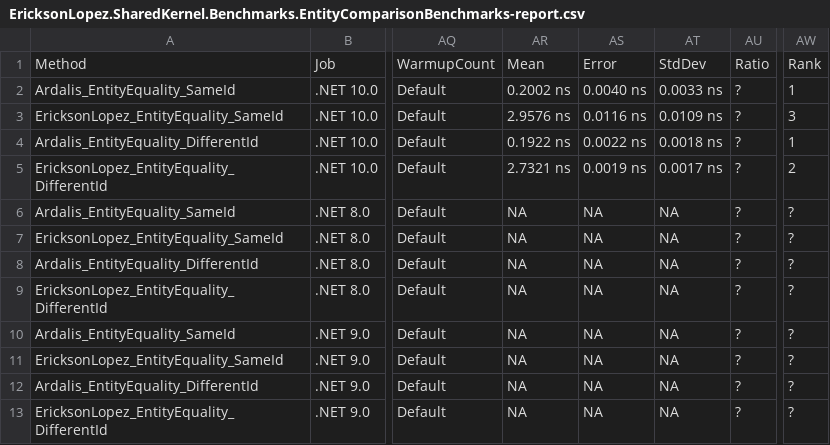
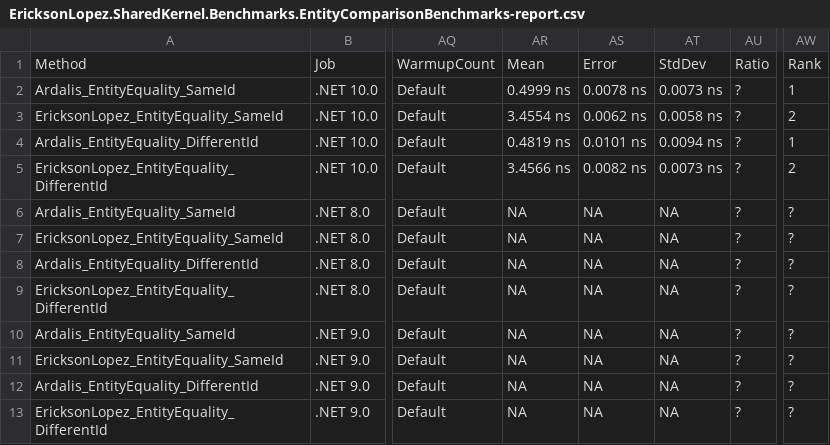
Before and after one commit to ericksonlopezf/dotnet-shared-kernel, a CSV file: benchmarks/results/results/EricksonLopez.SharedKernel.Benchmarks.EntityComparisonBenchmarks-report.csv, drawn as a sheet; only a part is shown, gaps mark what is left out; the diff names each change by its address in the sheet, - before the commit and + after, or states it on an @@ line.

```diff
--- a/benchmarks/results/results/EricksonLopez.SharedKernel.Benchmarks.EntityComparisonBenchmarks-report.csv
+++ b/benchmarks/results/results/EricksonLopez.SharedKernel.Benchmarks.EntityComparisonBenchmarks-report.csv
-AR2: 0.2002 ns
+AR2: 0.4999 ns
-AS2: 0.0040 ns
+AS2: 0.0078 ns
-AT2: 0.0033 ns
+AT2: 0.0073 ns
-AR3: 2.9576 ns
+AR3: 3.4554 ns
-AS3: 0.0116 ns
+AS3: 0.0062 ns
-AT3: 0.0109 ns
+AT3: 0.0058 ns
-AW3: 3
+AW3: 2
-AR4: 0.1922 ns
+AR4: 0.4819 ns
-AS4: 0.0022 ns
+AS4: 0.0101 ns
-AT4: 0.0018 ns
+AT4: 0.0094 ns
-AR5: 2.7321 ns
+AR5: 3.4566 ns
-AS5: 0.0019 ns
+AS5: 0.0082 ns
-AT5: 0.0017 ns
+AT5: 0.0073 ns
```
Also changed, not shown: benchmarks/results/results/EricksonLopez.SharedKernel.Benchmarks.AggregateHydrationBenchmarks-report.csv, benchmarks/results/results/EricksonLopez.SharedKernel.Benchmarks.SharedKernelBenchmarks-report.csv, 13 other files.
